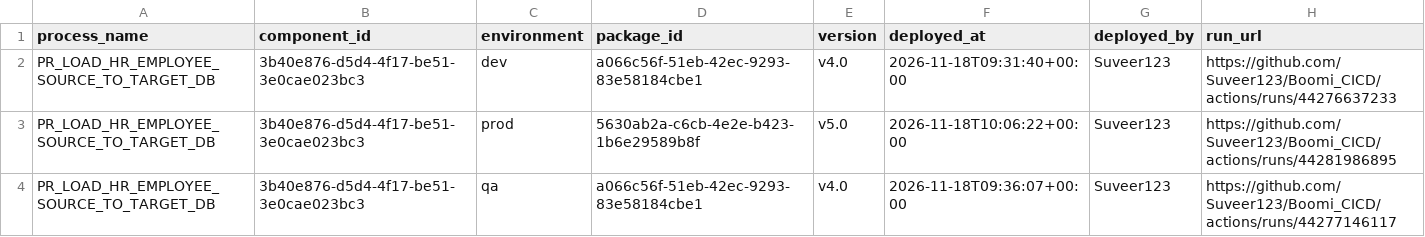
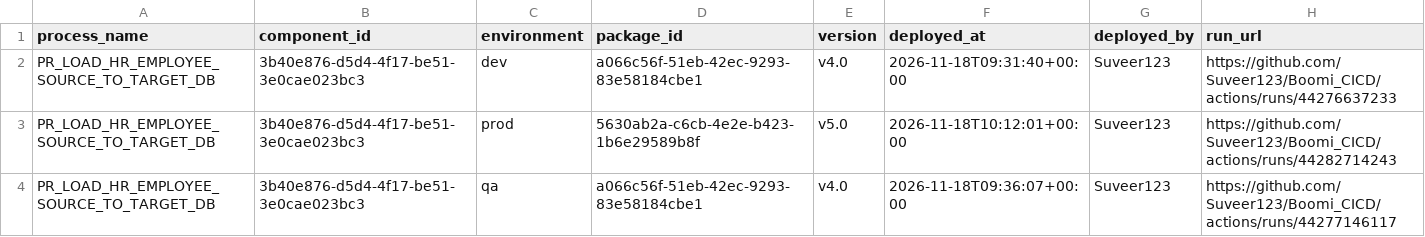
Before and after one commit to Suveer123/Boomi_CICD, a CSV file: deployments/current.csv, drawn as a sheet.

```diff
--- a/deployments/current.csv
+++ b/deployments/current.csv
@@ -2,3 +2,3 @@ process_name,component_id,environment,package_id,version,deployed_at,deployed_by
 PR_LOAD_HR_EMPLOYEE_SOURCE_TO_TARGET_DB,3b40e876-d5d4-4f17-be51-3e0cae023bc3,dev,a066c56f-51eb-42ec-9293-83e58184cbe1,v4.0,2026-11-18T09:31:40+00:00,Suveer123,https://github.com/Suveer123/Boomi_CICD/actions/runs/44276637233
-PR_LOAD_HR_EMPLOYEE_SOURCE_TO_TARGET_DB,3b40e876-d5d4-4f17-be51-3e0cae023bc3,prod,5630ab2a-c6cb-4e2e-b423-1b6e29589b8f,v5.0,2026-11-18T10:06:22+00:00,Suveer123,https://github.com/Suveer123/Boomi_CICD/actions/runs/44281986895
+PR_LOAD_HR_EMPLOYEE_SOURCE_TO_TARGET_DB,3b40e876-d5d4-4f17-be51-3e0cae023bc3,prod,5630ab2a-c6cb-4e2e-b423-1b6e29589b8f,v5.0,2026-11-18T10:12:01+00:00,Suveer123,https://github.com/Suveer123/Boomi_CICD/actions/runs/44282714243
 PR_LOAD_HR_EMPLOYEE_SOURCE_TO_TARGET_DB,3b40e876-d5d4-4f17-be51-3e0cae023bc3,qa,a066c56f-51eb-42ec-9293-83e58184cbe1,v4.0,2026-11-18T09:36:07+00:00,Suveer123,https://github.com/Suveer123/Boomi_CICD/actions/runs/44277146117
```
Also changed, not shown: deployments/ledger.csv.
